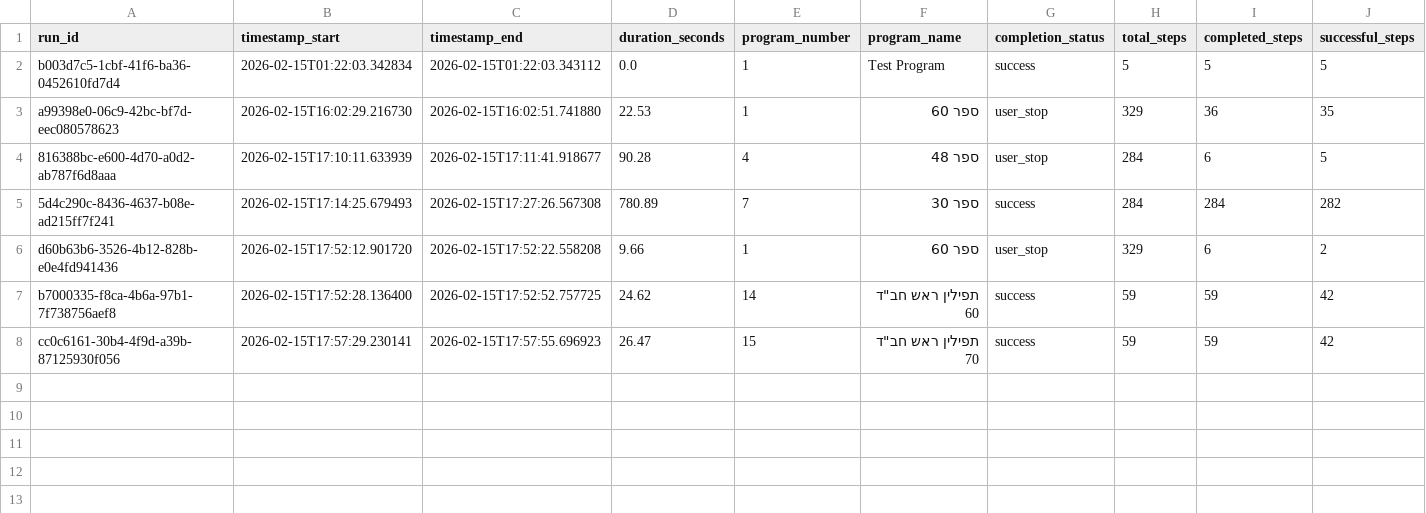
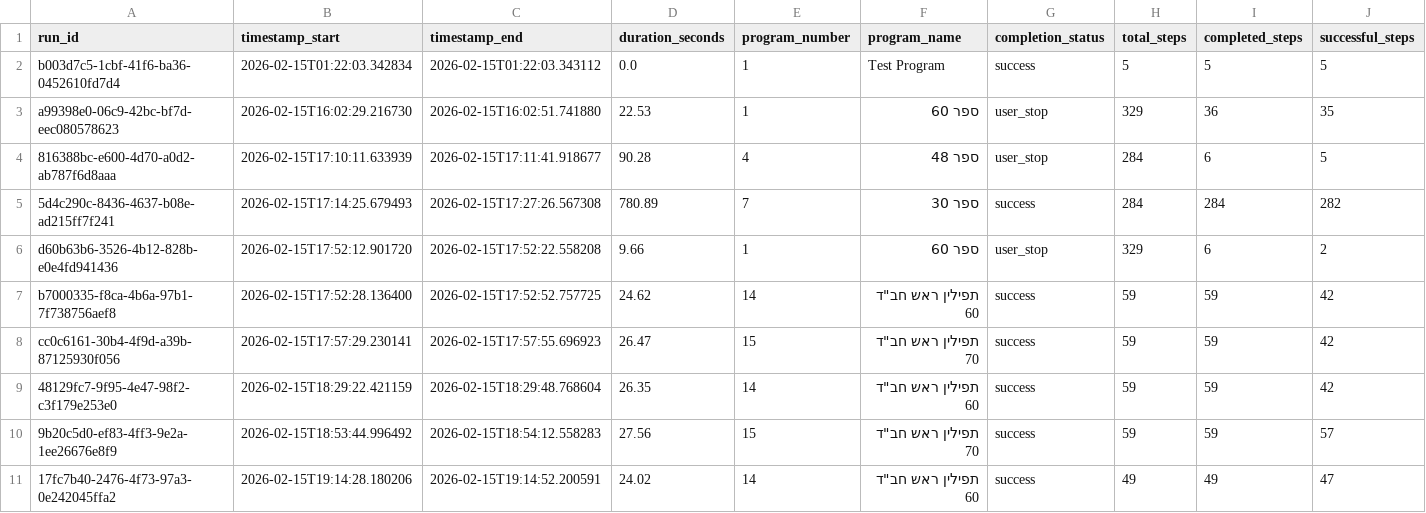
Before and after one commit to orharazi/Scratch-Desk, a CSV file: data/analytics/runs.csv, drawn as a sheet; only a part is shown; rows hold the shown columns only; the diff names each change by its address in the sheet, - before the commit and + after, or states it on an @@ line.

```diff
--- a/data/analytics/runs.csv
+++ b/data/analytics/runs.csv
+row 9: 48129fc7-9f95-4e47-98f2-c3f179e253e0 | 2026-02-15T18:29:22.421159 | 2026-02-15T18:29:48.768604 | 26.35 | 14 | תפילין ראש חב"ד 60 | success | 59 | 59 | 42
+row 10: 9b20c5d0-ef83-4ff3-9e2a-1ee26676e8f9 | 2026-02-15T18:53:44.996492 | 2026-02-15T18:54:12.558283 | 27.56 | 15 | תפילין ראש חב"ד 70 | success | 59 | 59 | 57
+row 11: 17fc7b40-2476-4f73-97a3-0e242045ffa2 | 2026-02-15T19:14:28.180206 | 2026-02-15T19:14:52.200591 | 24.02 | 14 | תפילין ראש חב"ד 60 | success | 49 | 49 | 47
```
Also changed, not shown: 15 other files.
